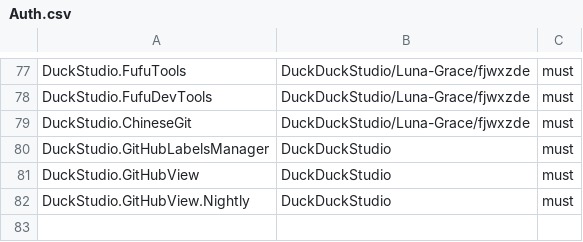
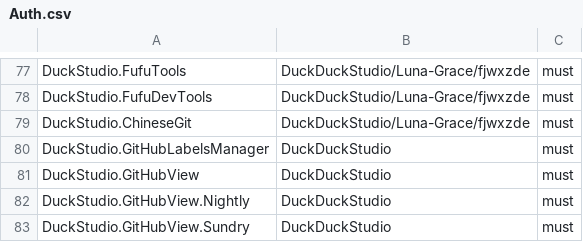
Before and after one commit to eStotzinewan/winget-pkgs, a CSV file: Tools/Auth.csv, drawn as a sheet; only a part is shown, gaps mark what is left out.

Commit message:
Add DuckStudio.Sundry to Auth.csv (#232506)

```diff
--- a/Tools/Auth.csv
+++ b/Tools/Auth.csv
@@ -82 +82,2 @@ DuckStudio.GitHubView,DuckDuckStudio,must
 DuckStudio.GitHubView.Nightly,DuckDuckStudio,must
+DuckStudio.GitHubView.Sundry,DuckDuckStudio,must
```
